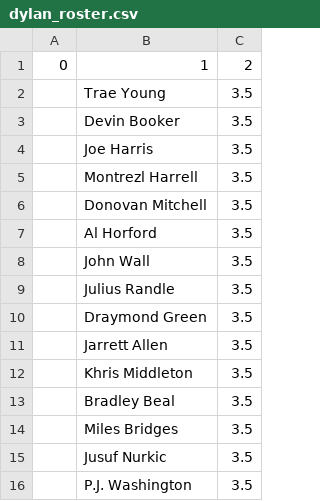
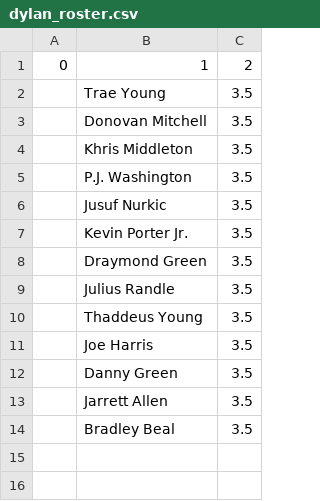
Before and after one commit to robgarbanati/fbb, a CSV file: dylan_roster.csv, drawn as a sheet.

```diff
--- a/dylan_roster.csv
+++ b/dylan_roster.csv
@@ -2,15 +2,13 @@
 ,Trae Young,3.5
-,Devin Booker,3.5
+,Donovan Mitchell,3.5
+,Khris Middleton,3.5
+,P.J. Washington,3.5
+,Jusuf Nurkic,3.5
+,Kevin Porter Jr.,3.5
+,Draymond Green,3.5
+,Julius Randle,3.5
+,Thaddeus Young,3.5
 ,Joe Harris,3.5
-,Montrezl Harrell,3.5
-,Donovan Mitchell,3.5
-,Al Horford,3.5
-,John Wall,3.5
-,Julius Randle,3.5
-,Draymond Green,3.5
+,Danny Green,3.5
 ,Jarrett Allen,3.5
-,Khris Middleton,3.5
 ,Bradley Beal,3.5
-,Miles Bridges,3.5
-,Jusuf Nurkic,3.5
-,P.J. Washington,3.5
```
Also changed, not shown: ben_roster.csv, kyle_roster.csv, 33 other files.
